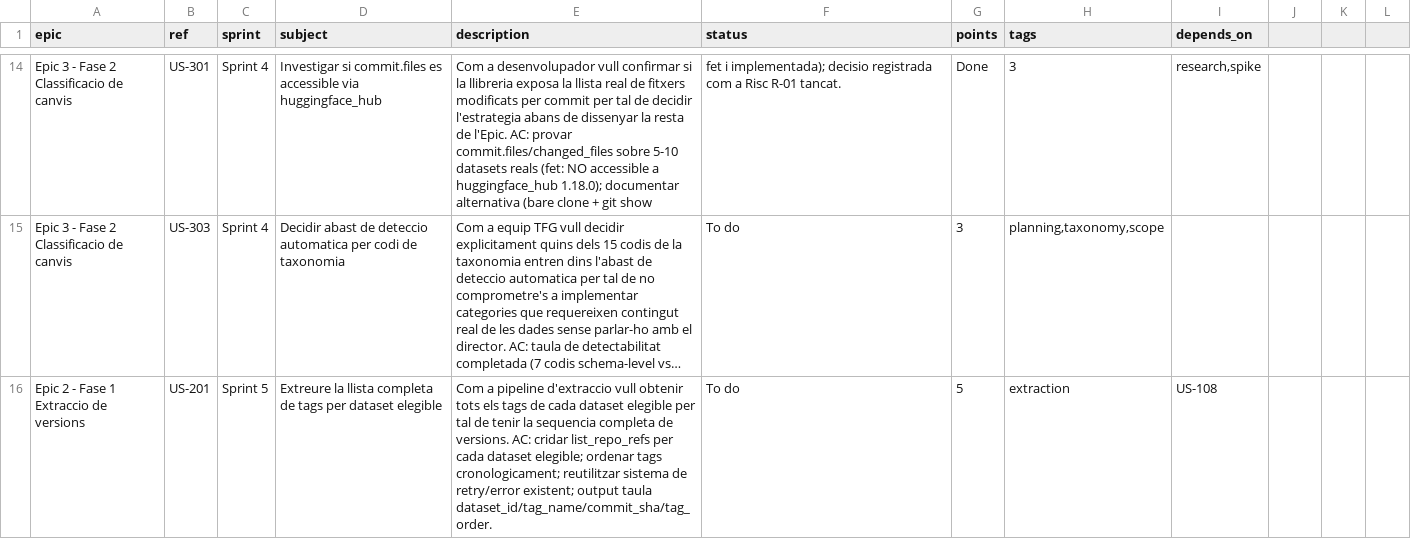
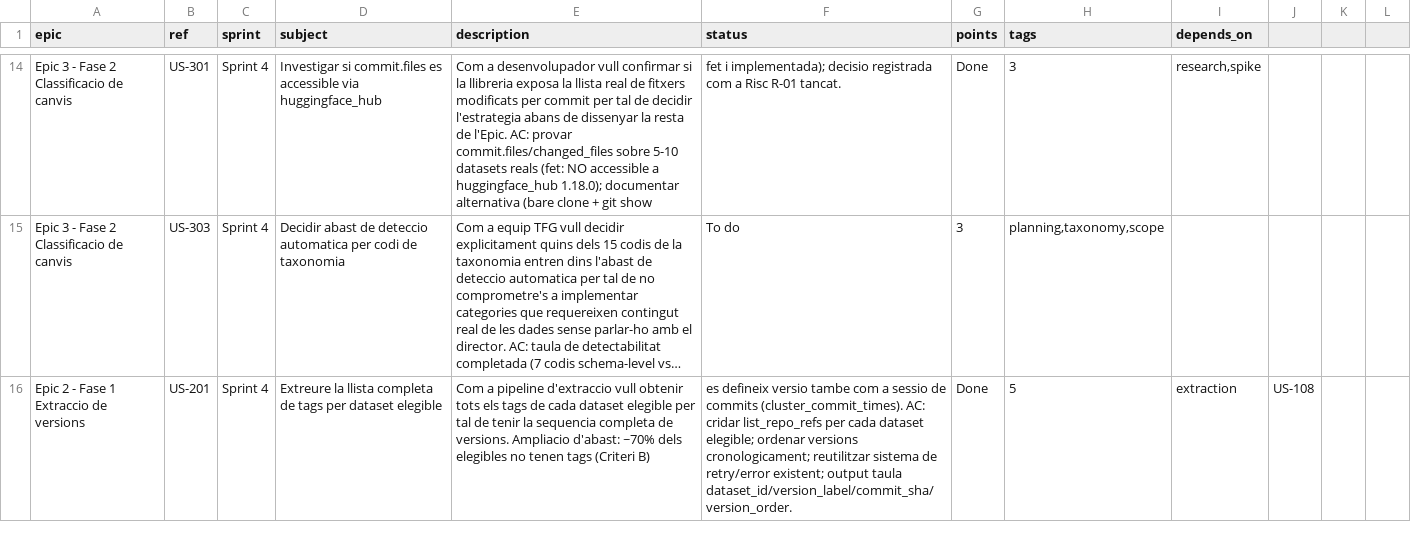
Before and after one commit to JoanFerrer99/hf-dataset-version-analysis, a CSV file: docs/taiga/taiga_user_stories.csv, drawn as a sheet; only a part is shown, gaps mark what is left out; long unchanged cells end in …; the diff covers the shown part only; the diff names each change by its address in the sheet, - before the commit and + after, or states it on an @@ line.

Commit message:
feat: extreure llista completa tags per dataset elegible + metadades

```diff
--- a/docs/taiga/taiga_user_stories.csv
+++ b/docs/taiga/taiga_user_stories.csv
-C16 (sprint): Sprint 5
+C16 (sprint): Sprint 4
-E16 (description): …de versions. AC: cridar list_repo_refs per cada dataset elegible; ordenar tags cronologicament; reutilitzar sistema de retry/error existent; output taula dataset_id/tag_name/commit_sha/tag_order.
+E16 (description): …de versions. Ampliacio d'abast: ~70% dels elegibles no tenen tags (Criteri B)
-F16 (status): To do
+F16 (status): es defineix versio tambe com a sessio de commits (cluster_commit_times). AC: cridar list_repo_refs per cada dataset elegible; ordenar versions cronologicament; reutilitzar sistema de retry/error existent; output taula dataset_id/version_label/commit_sha/version_order.
-G16 (points): 5
+G16 (points): Done
-H16 (tags): extraction
+H16 (tags): 5
-I16 (depends_on): US-108
+I16 (depends_on): extraction
-J16: (empty)
+J16: US-108
```
Also changed, not shown: 7 edited cells elsewhere in this file, 16 other files.
